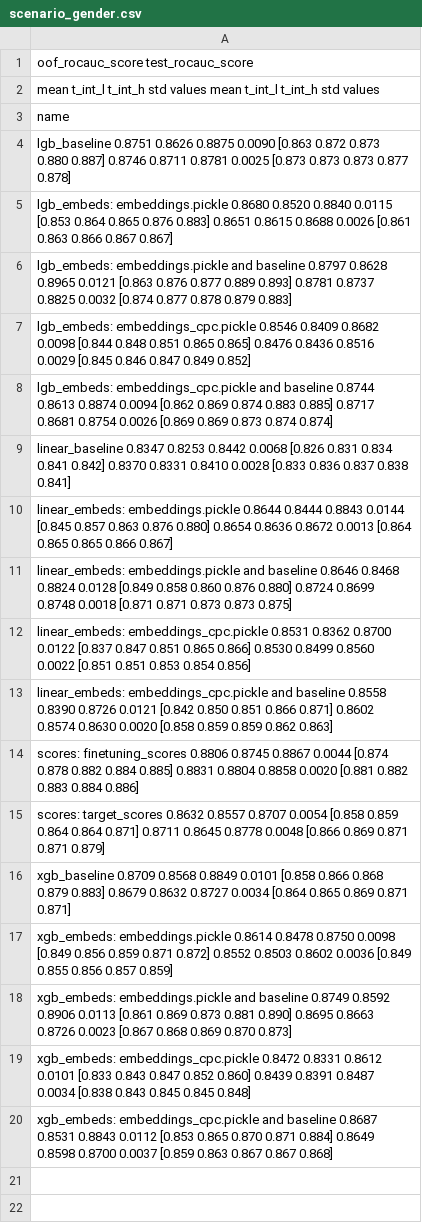
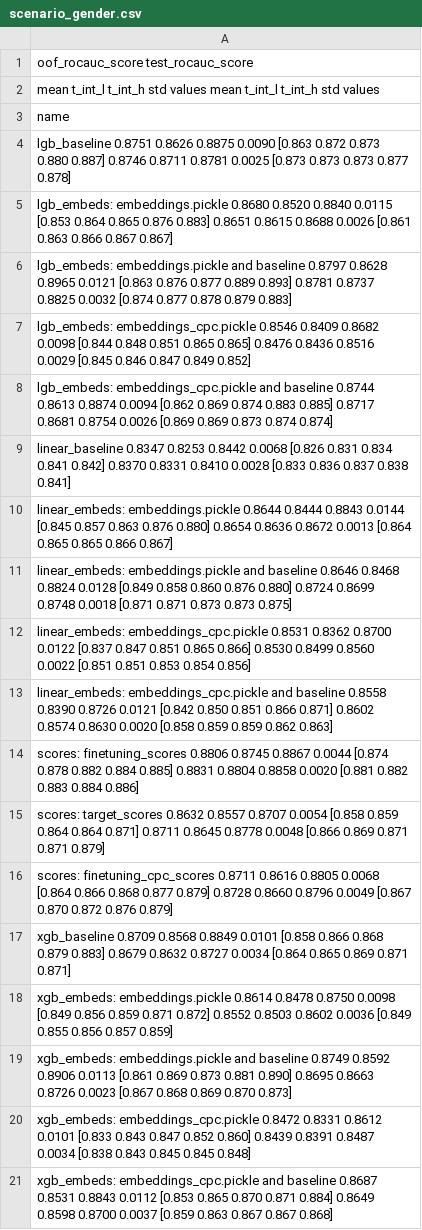
Before and after one commit to kglnsk/pytorch-lifestream, a CSV file: opends/runs/scenario_gender.csv, drawn as a sheet.

```diff
--- a/opends/runs/scenario_gender.csv
+++ b/opends/runs/scenario_gender.csv
@@ -15,2 +15,3 @@ scores: finetuning_scores                               0.8806  0.8745  0.8867 0
 scores: target_scores                                   0.8632  0.8557  0.8707 0.0054  [0.858 0.859 0.864 0.864 0.871]            0.8711  0.8645  0.8778 0.0048  [0.866 0.869 0.871 0.871 0.879]
+scores: finetuning_cpc_scores                           0.8711  0.8616  0.8805 0.0068  [0.864 0.866 0.868 0.877 0.879]            0.8728  0.8660  0.8796 0.0049  [0.867 0.870 0.872 0.876 0.879]
 xgb_baseline                                            0.8709  0.8568  0.8849 0.0101  [0.858 0.866 0.868 0.879 0.883]            0.8679  0.8632  0.8727 0.0034  [0.864 0.865 0.869 0.871 0.871]
```
Also changed, not shown: opends/runs/scenario_age_pred.csv, 7 other files.
